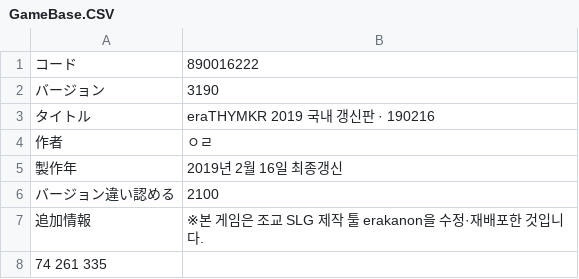
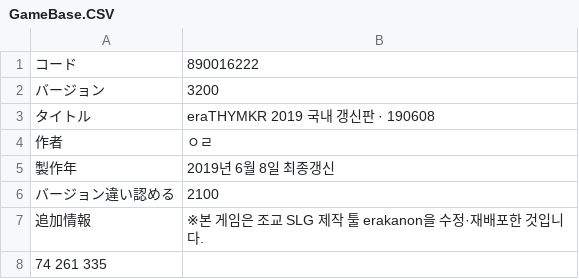
Before and after one commit to magentmagent/eraTHYMKR, a CSV file: CSV/GameBase.CSV, drawn as a sheet.

Commit message:
GameBase 업데이트

```diff
--- a/CSV/GameBase.CSV
+++ b/CSV/GameBase.CSV
@@ -1,6 +1,6 @@
 コード,890016222
-バージョン,3190
-タイトル,eraTHYMKR 2019 국내 갱신판 · 190216
+バージョン,3200
+タイトル,eraTHYMKR 2019 국내 갱신판 · 190608
 作者,ㅇㄹ
-製作年, 2019년 2월 16일 최종갱신
+製作年, 2019년 6월 8일 최종갱신
 バージョン違い認める,2100
```
